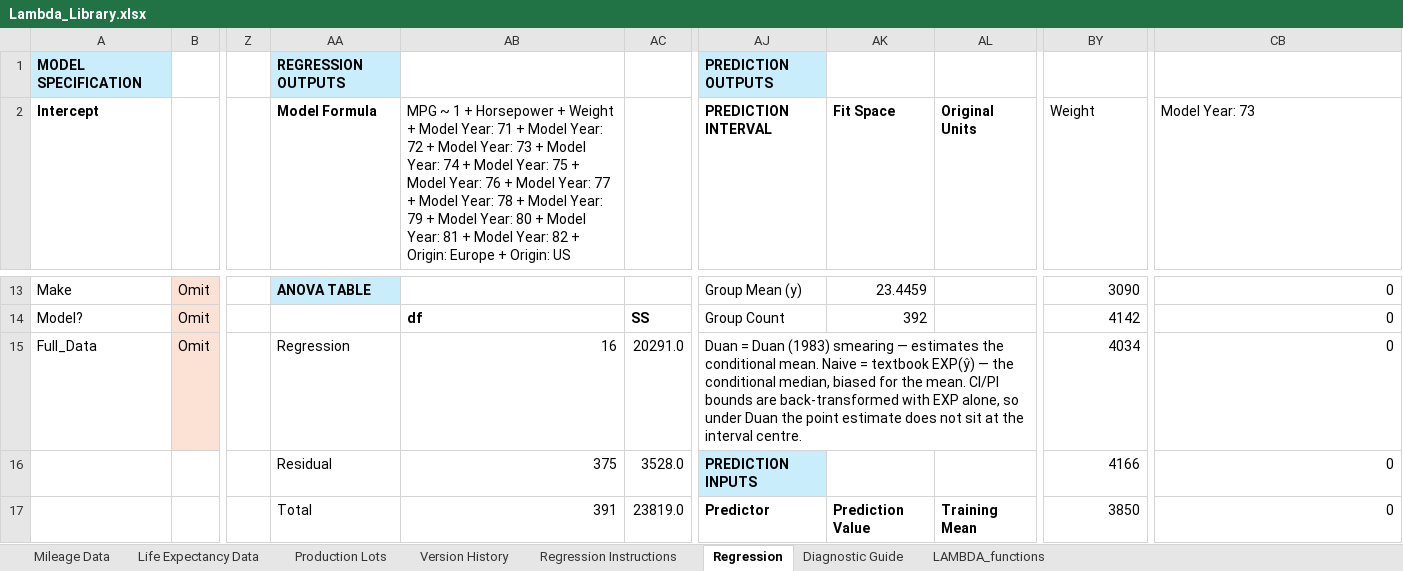
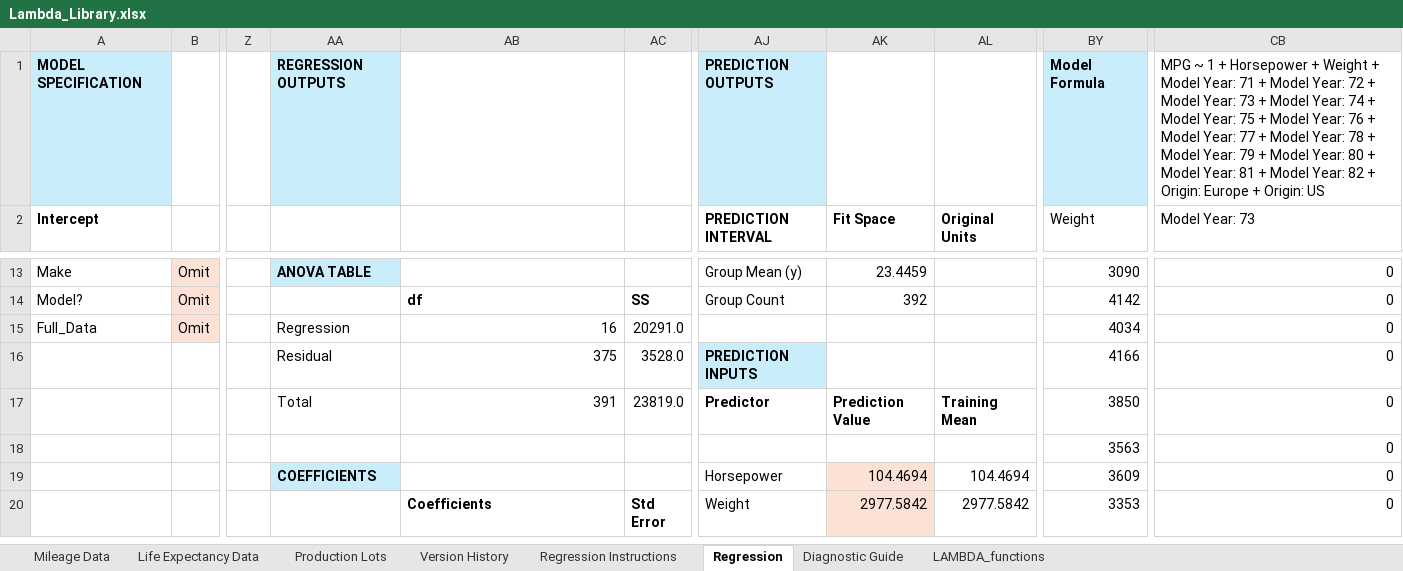
Before and after one commit to colodnerdata/Statistical_Analysis_Lambda_Catalog, an Excel workbook: dist/Lambda_Library.xlsx, sheet Regression, drawn as a sheet; only a part is shown, gaps mark what is left out; the shorter side is filled out with more unchanged rows; values as stored, in another font and other column widths than the file's, no borders; charts and pictures and conditional formats and table styles not drawn; the diff names each change by its address in the sheet, - before the commit and + after, or states it on an @@ line.

```diff
--- a/dist/Lambda_Library.xlsx (sheet Regression)
+++ b/dist/Lambda_Library.xlsx (sheet Regression)
-BY1 (Weight): (empty)
+BY1 (Weight): Model Formula
-BY1 fill: none
+BY1 fill: #CAEDFB
-CB1 (Model Year: 73): (empty)
+CB1 (Model Year: 73): MPG ~ 1 + Horsepower + Weight + Model Year: 71 + Model Year: 72 + Model Year: 73 + Model Year: 74 + Model Year: 75 + Model Year: 76 + Model Year: 77 + Model Year: 78 + Model Year: 79 + Model Year: 80 + Model Year: 81 + Model Year: 82 + Origin: Europe + Origin: US
-AA2: Model Formula
+AA2: (empty)
-AB2: MPG ~ 1 + Horsepower + Weight + Model Year: 71 + Model Year: 72 + Model Year: 73 + Model Year: 74 + Model Year: 75 + Model Year: 76 + Model Year: 77 + Model Year: 78 + Model Year: 79 + Model Year: 80 + Model Year: 81 + Model Year: 82 + Origin: Europe + Origin: US
+AB2: (empty)
-AJ15 (PREDICTION INTERVAL): Duan = Duan (1983) smearing — estimates the conditional mean. Naive = textbook EXP(ŷ) — the conditional median, biased for the mean. CI/PI bounds are back-transformed with EXP alone, so under Duan the point estimate does not sit at the interval centre.
+AJ15 (PREDICTION INTERVAL): (empty)
-AJ15:AL15 merged
```
Also changed, not shown: sheet LAMBDA_functions, charts or pictures, 3 other files.
